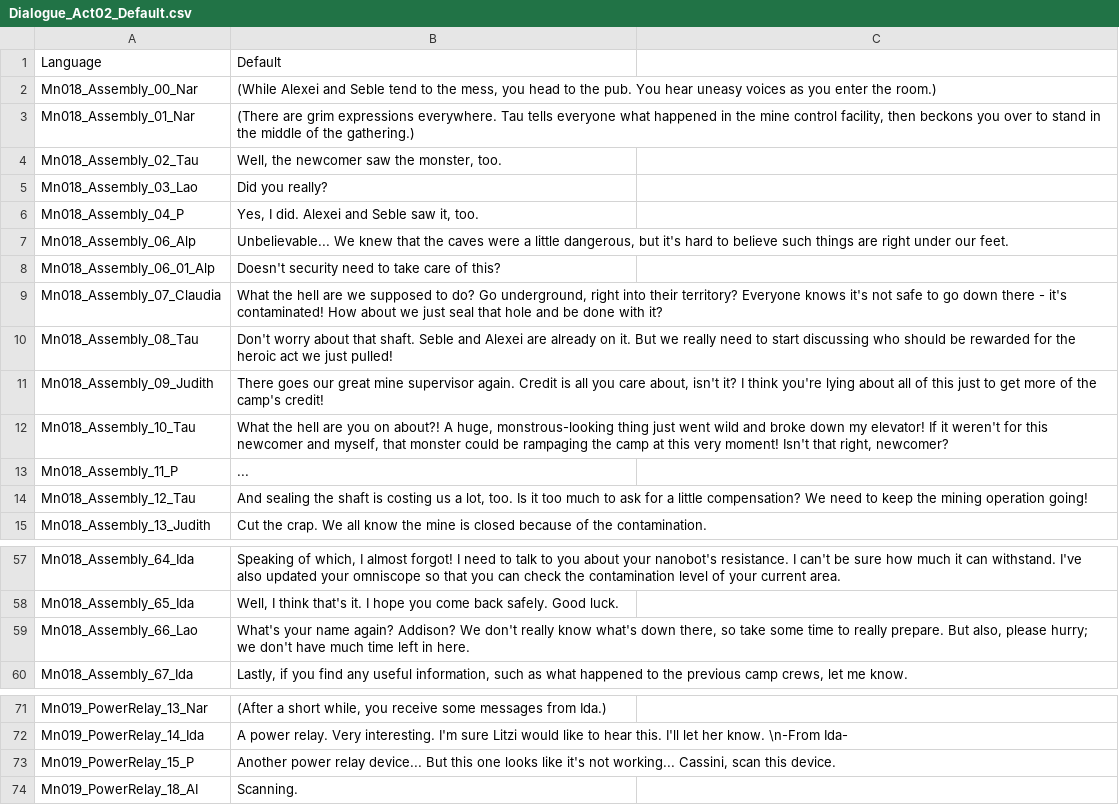
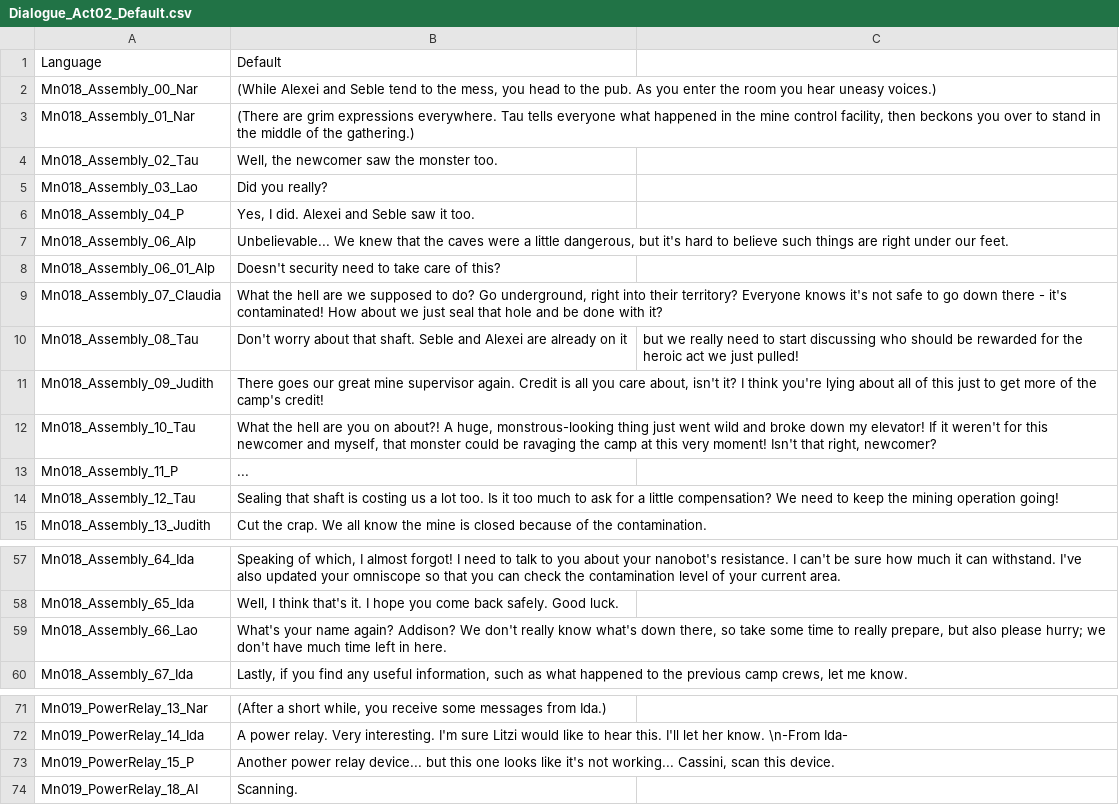
Before and after one commit to SalamanderLeon/localization, a CSV file: Dialogue_Act02_Default.csv, drawn as a sheet; only a part is shown, gaps mark what is left out; the diff covers the shown part only.

```diff
--- a/Dialogue_Act02_Default.csv
+++ b/Dialogue_Act02_Default.csv
@@ -1,7 +1,7 @@
 Language,Default
-Mn018_Assembly_00_Nar,"(While Alexei and Seble tend to the mess, you head to the pub. You hear uneasy voices as you enter the room.)"
+Mn018_Assembly_00_Nar,"(While Alexei and Seble tend to the mess, you head to the pub. As you enter the room you hear uneasy voices.)"
 Mn018_Assembly_01_Nar,"(There are grim expressions everywhere. Tau tells everyone what happened in the mine control facility, then beckons you over to stand in the middle of the gathering.)"
-Mn018_Assembly_02_Tau,"Well, the newcomer saw the monster, too."
+Mn018_Assembly_02_Tau,"Well, the newcomer saw the monster too."
 Mn018_Assembly_03_Lao,Did you really?
-Mn018_Assembly_04_P,"Yes, I did. Alexei and Seble saw it, too."
+Mn018_Assembly_04_P,"Yes, I did. Alexei and Seble saw it too."
 Mn018_Assembly_06_Alp,"Unbelievable... We knew that the caves were a little dangerous, but it's hard to believe such things are right under our feet."
@@ -9,7 +9,7 @@ Mn018_Assembly_06_01_Alp,Doesn't security need to take care of this?
 Mn018_Assembly_07_Claudia,"What the hell are we supposed to do? Go underground, right into their territory? Everyone knows it's not safe to go down there - it's contaminated! How about we just seal that hole and be done with it?"
-Mn018_Assembly_08_Tau,Don't worry about that shaft. Seble and Alexei are already on it. But we really need to start discussing who should be rewarded for the heroic act we just pulled!
+Mn018_Assembly_08_Tau,Don't worry about that shaft. Seble and Alexei are already on it, but we really need to start discussing who should be rewarded for the heroic act we just pulled!
 Mn018_Assembly_09_Judith,"There goes our great mine supervisor again. Credit is all you care about, isn't it? I think you're lying about all of this just to get more of the camp's credit!"
-Mn018_Assembly_10_Tau,"What the hell are you on about?! A huge, monstrous-looking thing just went wild and broke down my elevator! If it weren't for this newcomer and myself, that monster could be rampaging the camp at this very moment! Isn't that right, newcomer?"
+Mn018_Assembly_10_Tau,"What the hell are you on about?! A huge, monstrous-looking thing just went wild and broke down my elevator! If it weren't for this newcomer and myself, that monster could be ravaging the camp at this very moment! Isn't that right, newcomer?"
 Mn018_Assembly_11_P,...
-Mn018_Assembly_12_Tau,"And sealing the shaft is costing us a lot, too. Is it too much to ask for a little compensation? We need to keep the mining operation going!"
+Mn018_Assembly_12_Tau,"Sealing that shaft is costing us a lot too. Is it too much to ask for a little compensation? We need to keep the mining operation going!"
 Mn018_Assembly_13_Judith,Cut the crap. We all know the mine is closed because of the contamination.
@@ -58,3 +58,3 @@ Mn018_Assembly_64_Ida,"Speaking of which, I almost forgot! I need to talk to you
 Mn018_Assembly_65_Ida,"Well, I think that's it. I hope you come back safely. Good luck."
-Mn018_Assembly_66_Lao,"What's your name again? Addison? We don't really know what's down there, so take some time to really prepare. But also, please hurry; we don't have much time left in here."
+Mn018_Assembly_66_Lao,"What's your name again? Addison? We don't really know what's down there, so take some time to really prepare, but also please hurry; we don't have much time left in here."
 Mn018_Assembly_67_Ida,"Lastly, if you find any useful information, such as what happened to the previous camp crews, let me know."
@@ -72,3 +72,3 @@ Mn019_PowerRelay_13_Nar,"(After a short while, you receive some messages from Id
 Mn019_PowerRelay_14_Ida,A power relay. Very interesting. I'm sure Litzi would like to hear this. I'll let her know. \n-From Ida-
-Mn019_PowerRelay_15_P,"Another power relay device... But this one looks like it's not working... Cassini, scan this device."
+Mn019_PowerRelay_15_P,"Another power relay device... but this one looks like it's not working... Cassini, scan this device."
 Mn019_PowerRelay_18_AI,Scanning.
```
Also changed, not shown: 10 edited cells elsewhere in this file, Dialogue_Default.csv, QuestTextAsset_Default.csv, 1 other file.
